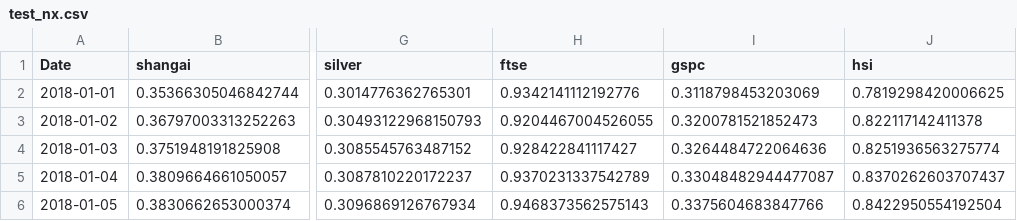
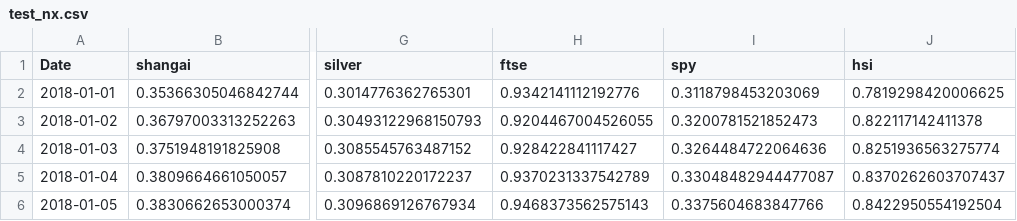
Before and after one commit to renejra/ml-finance-btc, a CSV file: data/test_nx.csv, drawn as a sheet; only a part is shown, gaps mark what is left out; the diff names each change by its address in the sheet, - before the commit and + after, or states it on an @@ line.

```diff
--- a/data/test_nx.csv
+++ b/data/test_nx.csv
-I1: gspc
+I1: spy
```
Also changed, not shown: data/test_ny.csv, data/test_x.csv, 4 other files.
